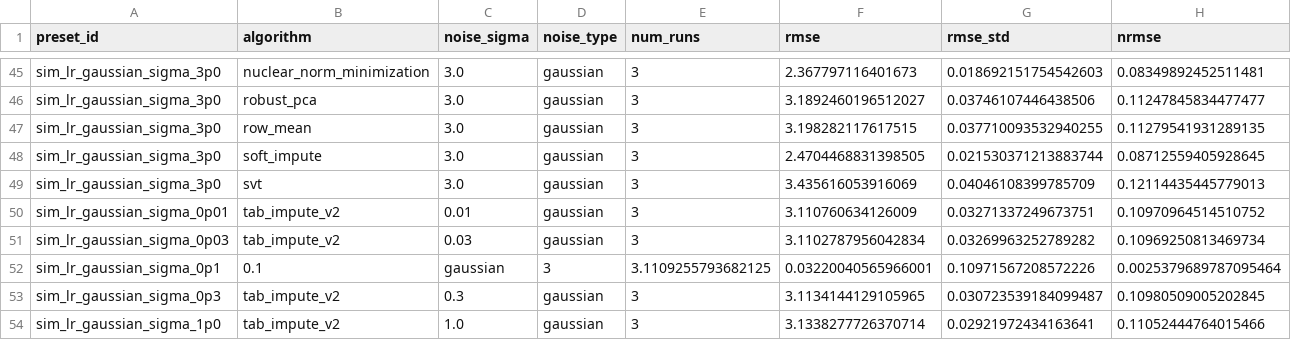
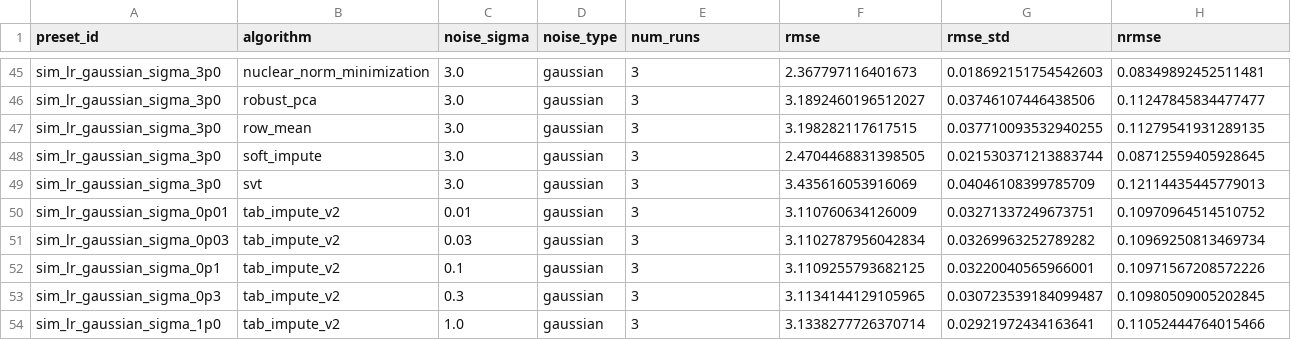
Before and after one commit to jacobf18/matrix-completion-benchmarks, a CSV file: website/data/noise_sweep_results.csv, drawn as a sheet; only a part is shown, gaps mark what is left out; removed rows and columns are numbered as before the commit, all else as after; rows hold the shown columns only; the diff names each change by its address in the sheet, - before the commit and + after, or states it on an @@ line.

Commit message:
updated website with noisy matrix completion table

```diff
--- a/website/data/noise_sweep_results.csv
+++ b/website/data/noise_sweep_results.csv
-row 52: sim_lr_gaussian_sigma_0p1 | 0.1 | gaussian | 3 | 3.1109255793682125 | 0.03220040565966001 | 0.10971567208572226 | 0.0025379689787095464
+row 52: sim_lr_gaussian_sigma_0p1 | tab_impute_v2 | 0.1 | gaussian | 3 | 3.1109255793682125 | 0.03220040565966001 | 0.10971567208572226
```
Also changed, not shown: 3 other files.
